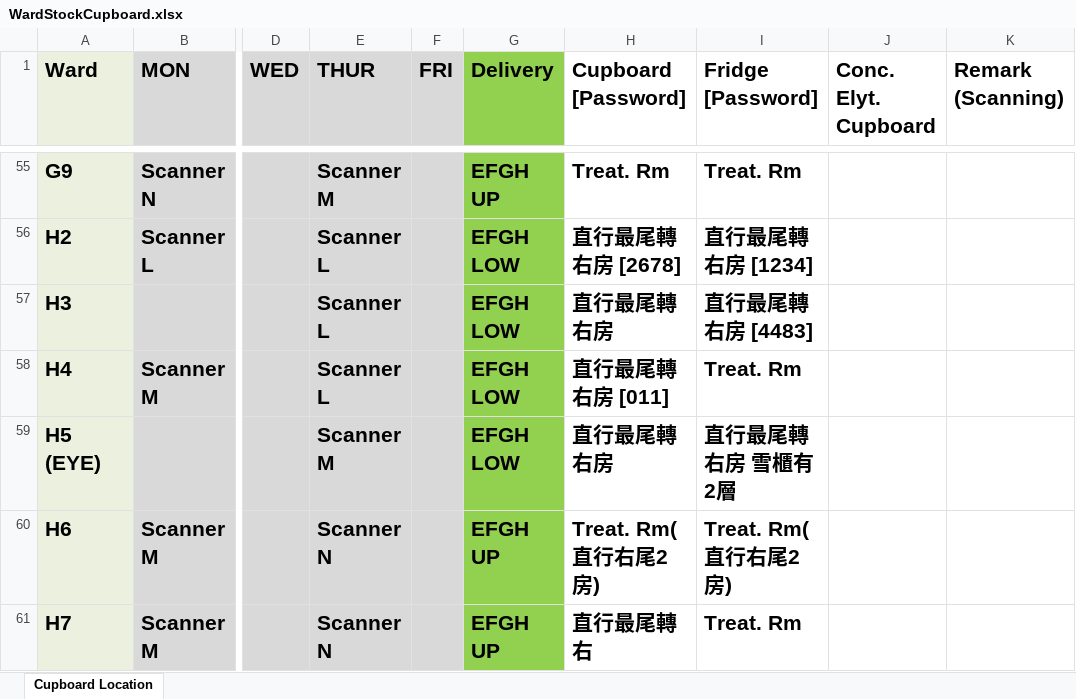
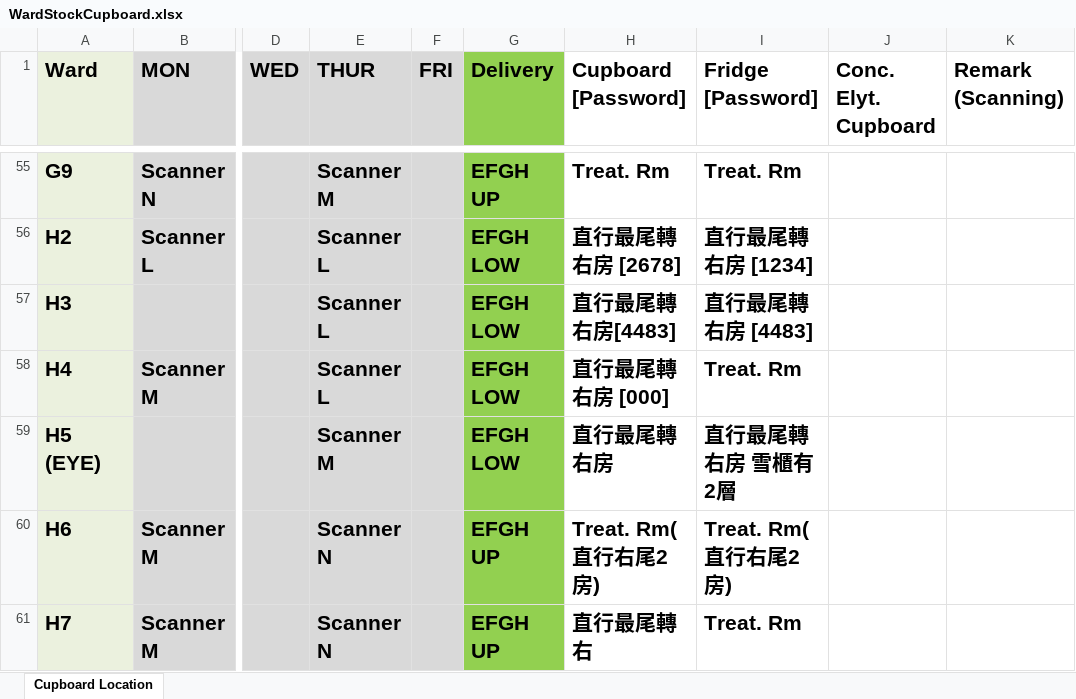
Before and after one commit to AlexCheung109/WardStockLocationCheck, an Excel workbook: WardStockCupboard.xlsx, sheet Cupboard Location, drawn as a sheet; only a part is shown, gaps mark what is left out; values as stored, in another font and other column widths than the file's, no borders; the diff covers the shown part only; the diff names each change by its address in the sheet, - before the commit and + after, or states it on an @@ line.

Commit message:
Update WardStockCupboard.xlsx

```diff
--- a/WardStockCupboard.xlsx (sheet Cupboard Location)
+++ b/WardStockCupboard.xlsx (sheet Cupboard Location)
-H57 (Cupboard [Password]): 直行最尾轉右房
+H57 (Cupboard [Password]): 直行最尾轉右房[4483]
-H58 (Cupboard [Password]): 直行最尾轉右房 [011]
+H58 (Cupboard [Password]): 直行最尾轉右房 [000]
```
Also changed, not shown: 5 edited cells elsewhere in this sheet.
